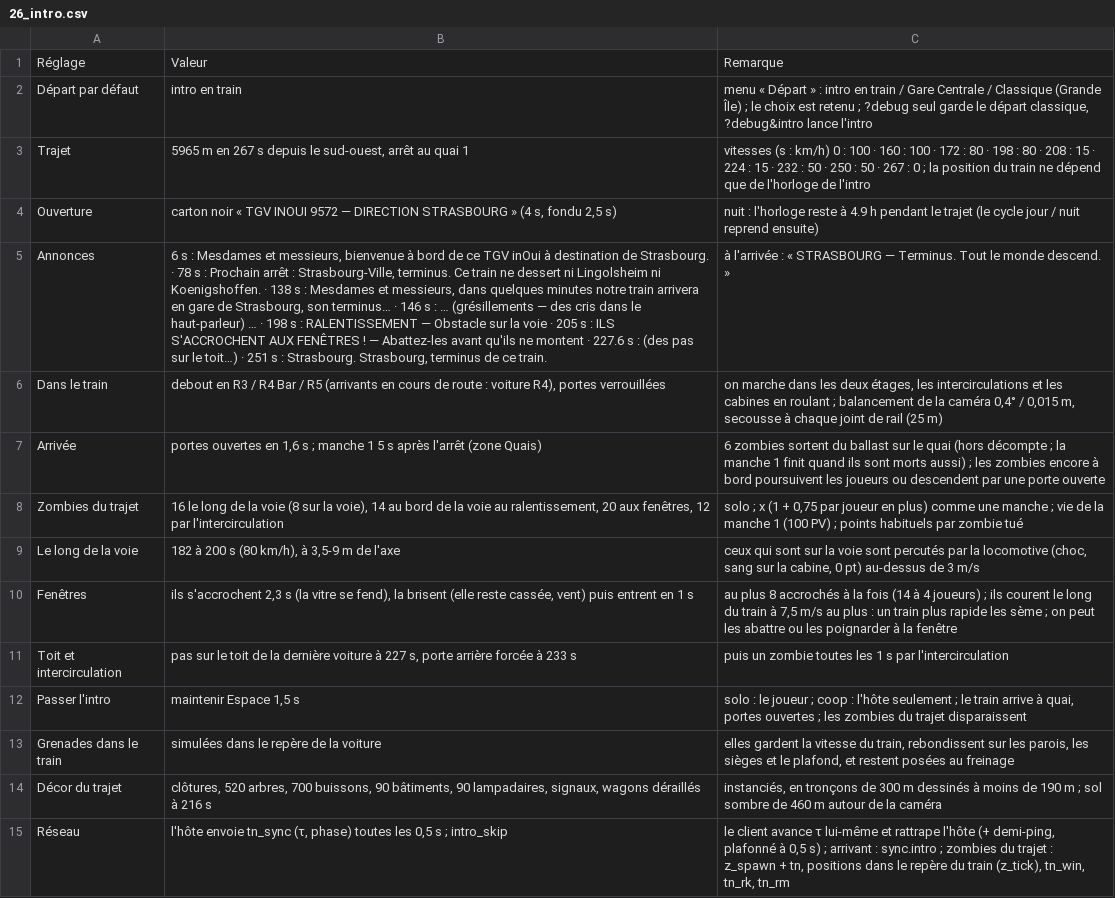
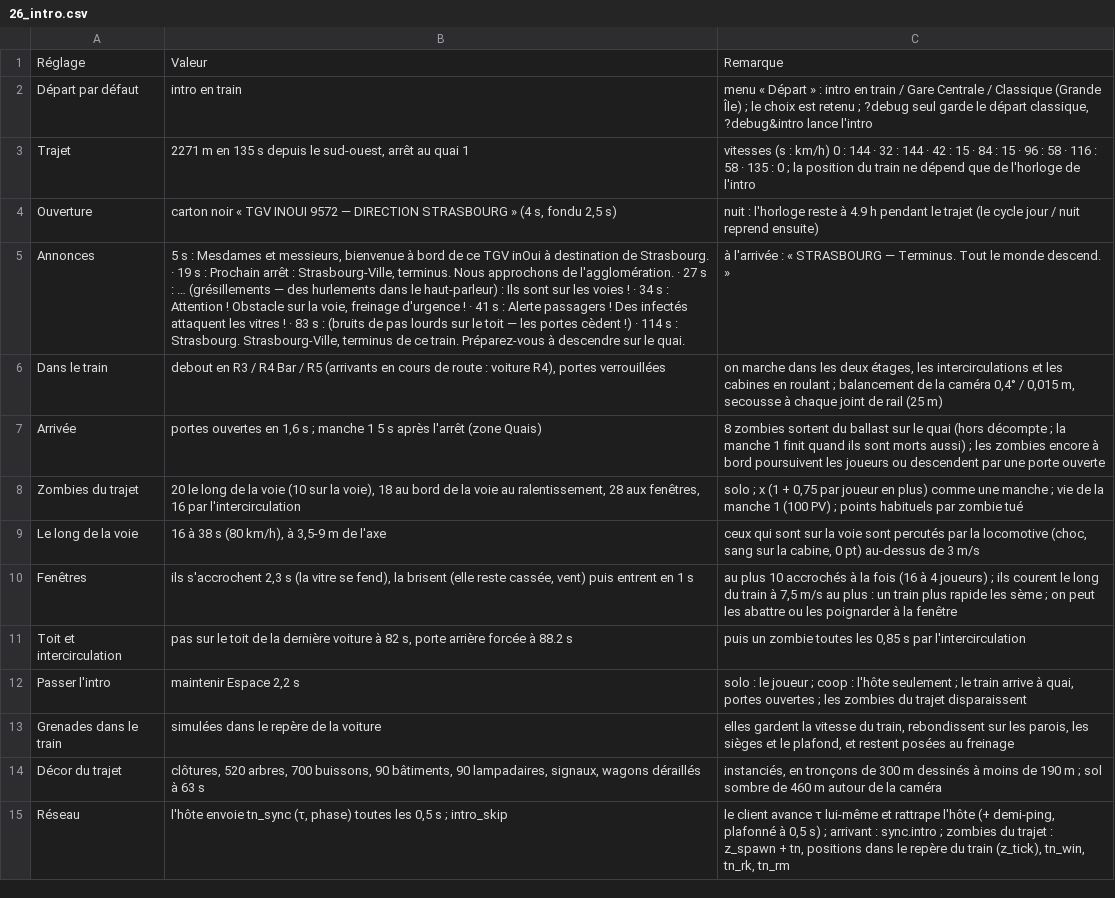
Before and after one commit to davideneco/zombie-survival, a CSV file: docs/csv/26_intro.csv, drawn as a sheet; the diff names each change by its address in the sheet, - before the commit and + after, or states it on an @@ line.

Commit message:
Fix TGV bogie floor clipping, opaque white windows, and intro PA/zombie pacing (v0.100.1)
- **Correctifs du TGV M et du trajet d'introduction (`src/trainModel.js`, `src/config.js`, `src/audio.js`, `src/intro.js`) :**
  - **Bogies abaissés sous les planchers** : compactage des bogies moteurs (hauteur max `0,711 m`) et porteurs/Jacobs (`0,675 m`), empattement `2,35 m`, et recul des bogies d'extrémité R1/R8 (`coachOuterBogie: 1,55 m`) strictement sous les dalles de vestibule et d'intercirculation (`0,80..0,88 m`) pour éliminer toute pénétration dans les sols et escaliers.
  - **Fenêtres transparentes dans toutes les voitures (y compris R4 Bistro et R5–R8)** : largeur de baie portée à `1,22 m` pour supprimer les trous adjacents jointifs qui faisaient trianguler le revêtement blanc dans les vitres de 2nde classe, marge inférieure de `10 cm` sur le doublage intérieur, ouverture de 2 fenêtres dégagées en salle basse du Bistro R4 (`u = 0,60` et `2,20`) et matériau vitré adouci (`opacity: 0,13`, `envMapIntensity: 0,22`) sans voile blanc sous la lampe torche.
  - **Rythme de l'intro, attaque de zombies et annonces haut-parleur** : trajet condensé à `135 s` (`2 min 15 s`, `2 270,6 m`) avec assaut continu dès `14 s` (rails `14 s`, ralentissement à `15 km/h` + attaque des vitres `40–84 s`, hauteur d'accroche alignée à `hangY: 0,14 m`, bruits sur le toit et porte arrière forcée dès `82 s`, quai 1 à `135 s`), bandeau « HAUT-PARLEUR TGV » enrichi et annonces vocales françaises Web Speech API + clic/souffle micro (`sfx.paSpeak` / `sfx.stopVoices`), et maintien prolongé de la touche pour passer (`2,2 s`).
  - Vérifié : `node tools/make-docs.mjs` et `npx vite build` (`4,44 s`, 123 modules) sans erreur ; sonde géométrique Node (`0` dépassement de bogie sur les 10 caisses, `0/324` rayons bloqués sur les parois de fenêtres des 4 modèles de voitures, profil `135 s / 2 270,6 m`) ; exécution headless Chromium WebGL/SwiftShader (`localhost:5173/?debug&intro`, `0` erreur console/exception) sur tout le trajet (`τ = 6,5 s → 140 s`, Transition Manche 1) avec inspection visuelle de captures d'écran (vitres R4 Bistro & R5 transparentes, planchers R1/R5/M1 sans bogies apparents, bandeau haut-parleur et zombies sur le radar).
  - Non vérifié : écoute humaine réelle de `window.speechSynthesis` en navigateur desktop et session multijoueur temps réel à plusieurs pairs.

```diff
--- a/docs/csv/26_intro.csv
+++ b/docs/csv/26_intro.csv
-B3: 5965 m en 267 s depuis…
+B3: 2271 m en 135 s depuis…
-C3: …0 : 100 · 160 : 100 · 172 : 80 · 198 : 80 · 208 : 15 · 224 : 15 · 232 : 50 · 250 : 50 · 267 : 0…
+C3: …0 : 144 · 32 : 144 · 42 : 15 · 84 : 15 · 96 : 58 · 116 : 58 · 135 : 0…
-B5: 6 s : Mesdames et messieurs, bienvenue à bord de ce TGV inOui à destination de Strasbourg. · 78 s : Prochain arrêt : Strasbourg-Ville, terminus. Ce train ne dessert ni Lingolsheim ni Koenigshoffen. · 138 s : Mesdames et messieurs, dans quelques minutes notre train arrivera en gare de Strasbourg, son terminus… · 146 s : … (grésillements — des cris dans le haut-parleur) … · 198 s : RALENTISSEMENT — Obstacle sur la voie · 205 s : ILS S'ACCROCHENT AUX FENÊTRES ! — Abattez-les avant qu'ils ne montent · 227.6 s : (des pas sur le toit…) · 251 s : Strasbourg. Strasbourg, terminus de ce train.
+B5: 5 s : Mesdames et messieurs, bienvenue à bord de ce TGV inOui à destination de Strasbourg. · 19 s : Prochain arrêt : Strasbourg-Ville, terminus. Nous approchons de l'agglomération. · 27 s : … (grésillements — des hurlements dans le haut-parleur) : Ils sont sur les voies ! · 34 s : Attention ! Obstacle sur la voie, freinage d'urgence ! · 41 s : Alerte passagers ! Des infectés attaquent les vitres ! · 83 s : (bruits de pas lourds sur le toit — les portes cèdent !) · 114 s : Strasbourg. Strasbourg-Ville, terminus de ce train. Préparez-vous à descendre sur le quai.
-C7: 6 zombies sortent…
+C7: 8 zombies sortent…
-B8: 16 le long de la voie (8 sur la voie), 14 au bord de la voie au ralentissement, 20 aux fenêtres, 12 par l'intercirculation
+B8: 20 le long de la voie (10 sur la voie), 18 au bord de la voie au ralentissement, 28 aux fenêtres, 16 par l'intercirculation
-B9: 182 à 200 s (80 km/h), à 3,5-9 m de l'axe
+B9: 16 à 38 s (80 km/h), à 3,5-9 m de l'axe
-C10: au plus 8 accrochés à la fois (14 à 4…
+C10: au plus 10 accrochés à la fois (16 à 4…
-B11: …voiture à 227 s, porte arrière forcée à 233 s
+B11: …voiture à 82 s, porte arrière forcée à 88.2 s
-C11: …toutes les 1 s par…
+C11: …toutes les 0,85 s par…
-B12: maintenir Espace 1,5 s
+B12: maintenir Espace 2,2 s
-B14: …déraillés à 216 s
+B14: …déraillés à 63 s
```
Also changed, not shown: docs/csv/25_train.csv, 8 other files.
